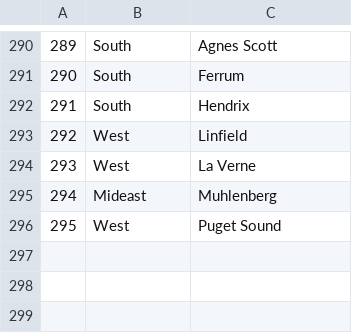
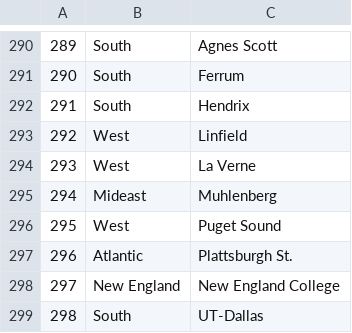
Before and after one commit to lisafishr/NCAA-D3-Cross-Country, a CSV file: regions.csv, drawn as a sheet; only a part is shown, gaps mark what is left out; the diff names each change by its address in the sheet, - before the commit and + after, or states it on an @@ line.

Commit message:
Added a few regions

```diff
--- a/regions.csv
+++ b/regions.csv
+row 297: 296 | Atlantic | Plattsburgh St.
+row 298: 297 | New England | New England College
+row 299: 298 | South | UT-Dallas
```
